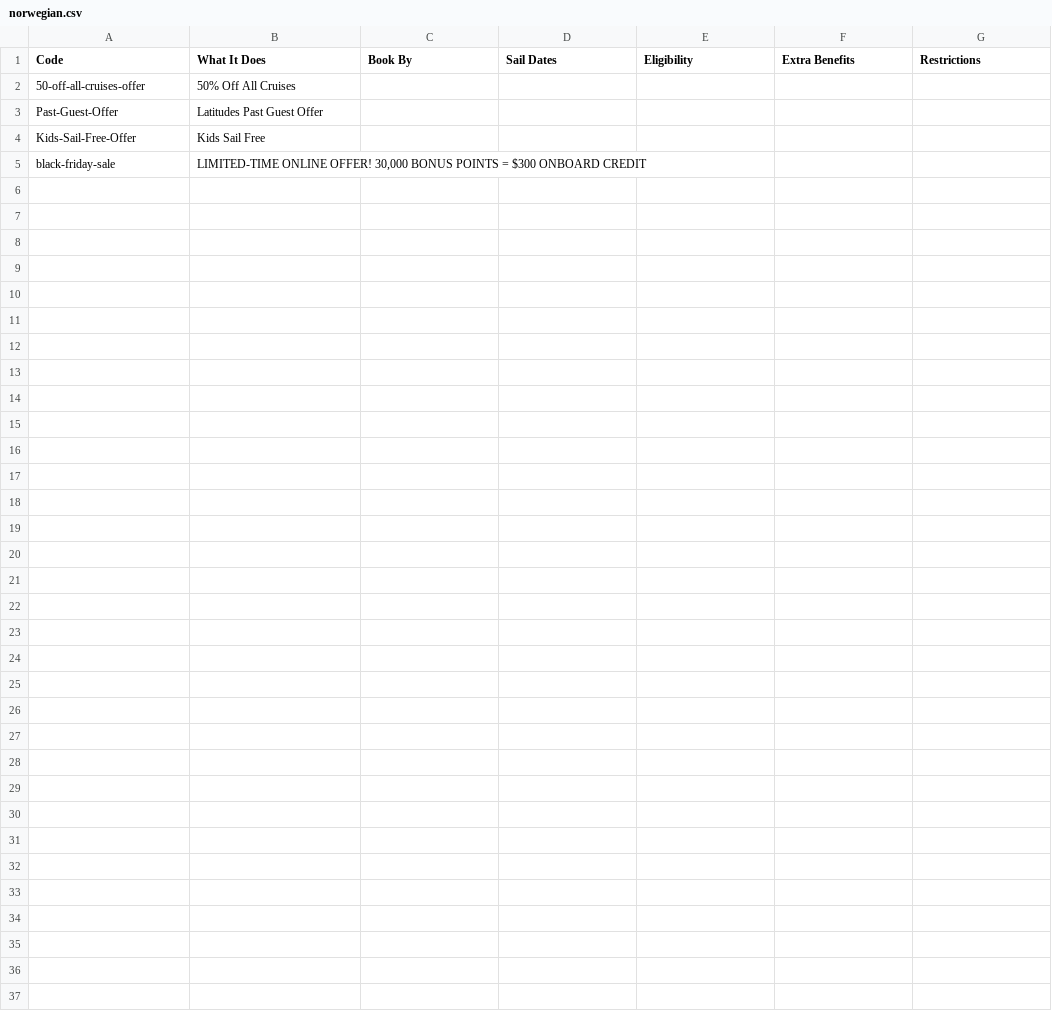
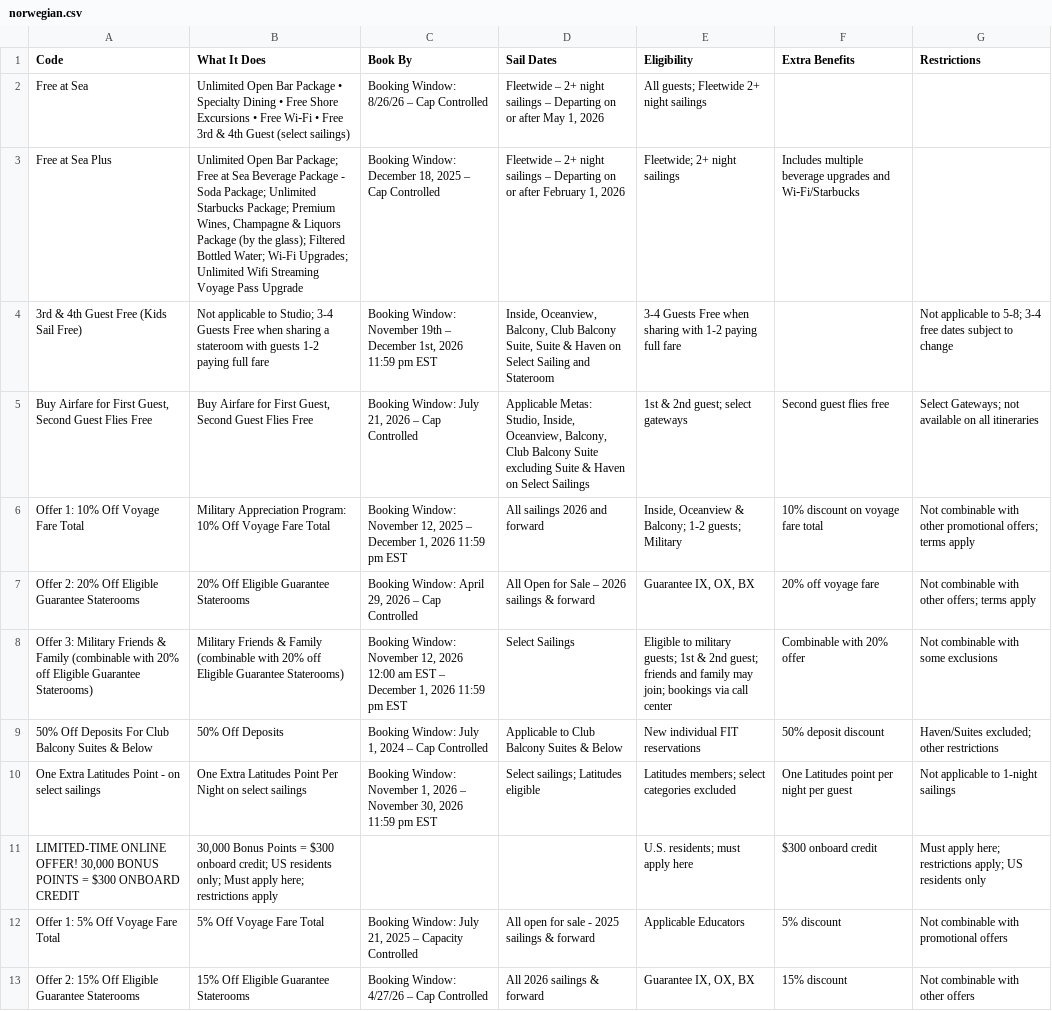
Before and after one commit to OgitHub-byte/cruise-codes, a CSV file: norwegian.csv, drawn as a sheet; removed rows and columns are numbered as before the commit, all else as after; the diff names each change by its address in the sheet, - before the commit and + after, or states it on an @@ line.

Commit message:
Update cruise promotions CSV

```diff
--- a/norwegian.csv
+++ b/norwegian.csv
-row 2: 50-off-all-cruises-offer | 50% Off All Cruises
-row 3: Past-Guest-Offer | Latitudes Past Guest Offer
-row 4: Kids-Sail-Free-Offer | Kids Sail Free
-row 5: black-friday-sale | LIMITED-TIME ONLINE OFFER! 30,000 BONUS POINTS = $300 ONBOARD CREDIT
+row 2: Free at Sea | Unlimited Open Bar Package • Specialty Dining • Free Shore Excursions • Free Wi‑Fi • Free 3rd & 4th Guest (select sailings) | Booking Window: 8/26/26 – Cap Controlled | Fleetwide – 2+ night sailings – Departing on or after May 1, 2026 | All guests; Fleetwide 2+ night sailings
+row 3: Free at Sea Plus | Unlimited Open Bar Package; Free at Sea Beverage Package - Soda Package; Unlimited Starbucks Package; Premium Wines, Champagne & Liquors Package (by the glass); Filtered Bottled Water; Wi-Fi Upgrades; Unlimited Wifi Streaming Voyage Pass Upgrade | Booking Window: December 18, 2025 – Cap Controlled | Fleetwide – 2+ night sailings – Departing on or after February 1, 2026 | Fleetwide; 2+ night sailings | Includes multiple beverage upgrades and Wi‑Fi/Starbucks
+row 4: 3rd & 4th Guest Free (Kids Sail Free) | Not applicable to Studio; 3-4 Guests Free when sharing a stateroom with guests 1-2 paying full fare | Booking Window: November 19th – December 1st, 2026 11:59 pm EST | Inside, Oceanview, Balcony, Club Balcony Suite, Suite & Haven on Select Sailing and Stateroom | 3-4 Guests Free when sharing with 1-2 paying full fare |  | Not applicable to 5-8; 3-4 free dates subject to change
+row 5: Buy Airfare for First Guest, Second Guest Flies Free | Buy Airfare for First Guest, Second Guest Flies Free | Booking Window: July 21, 2026 – Cap Controlled | Applicable Metas: Studio, Inside, Oceanview, Balcony, Club Balcony Suite excluding Suite & Haven on Select Sailings | 1st & 2nd guest; select gateways | Second guest flies free | Select Gateways; not available on all itineraries
+row 6: Offer 1: 10% Off Voyage Fare Total | Military Appreciation Program: 10% Off Voyage Fare Total | Booking Window: November 12, 2025 – December 1, 2026 11:59 pm EST | All sailings 2026 and forward | Inside, Oceanview & Balcony; 1-2 guests; Military | 10% discount on voyage fare total | Not combinable with other promotional offers; terms apply
+row 7: Offer 2: 20% Off Eligible Guarantee Staterooms | 20% Off Eligible Guarantee Staterooms | Booking Window: April 29, 2026 – Cap Controlled | All Open for Sale – 2026 sailings & forward | Guarantee IX, OX, BX | 20% off voyage fare | Not combinable with other offers; terms apply
+row 8: Offer 3: Military Friends & Family (combinable with 20% off Eligible Guarantee Staterooms) | Military Friends & Family (combinable with 20% off Eligible Guarantee Staterooms) | Booking Window: November 12, 2026 12:00 am EST – December 1, 2026 11:59 pm EST | Select Sailings | Eligible to military guests; 1st & 2nd guest; friends and family may join; bookings via call center | Combinable with 20% offer | Not combinable with some exclusions
+row 9: 50% Off Deposits For Club Balcony Suites & Below | 50% Off Deposits | Booking Window: July 1, 2024 – Cap Controlled | Applicable to Club Balcony Suites & Below | New individual FIT reservations | 50% deposit discount | Haven/Suites excluded; other restrictions
+row 10: One Extra Latitudes Point - on select sailings | One Extra Latitudes Point Per Night on select sailings | Booking Window: November 1, 2026 – November 30, 2026 11:59 pm EST | Select sailings; Latitudes eligible | Latitudes members; select categories excluded | One Latitudes point per night per guest | Not applicable to 1-night sailings
+row 11: LIMITED-TIME ONLINE OFFER! 30,000 BONUS POINTS = $300 ONBOARD CREDIT | 30,000 Bonus Points = $300 onboard credit; US residents only; Must apply here; restrictions apply |  |  | U.S. residents; must apply here | $300 onboard credit | Must apply here; restrictions apply; US residents only
+row 12: Offer 1: 5% Off Voyage Fare Total | 5% Off Voyage Fare Total | Booking Window: July 21, 2025 – Capacity Controlled | All open for sale - 2025 sailings & forward | Applicable Educators | 5% discount | Not combinable with promotional offers
+row 13: Offer 2: 15% Off Eligible Guarantee Staterooms | 15% Off Eligible Guarantee Staterooms | Booking Window: 4/27/26 – Cap Controlled | All 2026 sailings & forward | Guarantee IX, OX, BX | 15% discount | Not combinable with other offers
```
